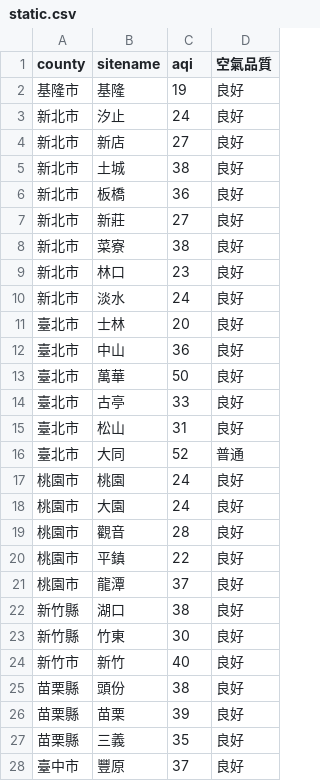
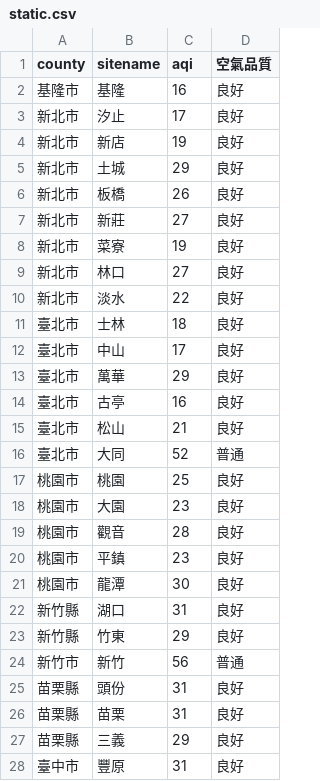
Before and after one commit to sakiii000/opensource-mid, a CSV file: static.csv, drawn as a sheet; only a part is shown; the diff covers the shown part only.

Commit message:
mid

```diff
--- a/static.csv
+++ b/static.csv
@@ -1,28 +1,28 @@
 county,sitename,aqi,空氣品質
-基隆市,基隆,19,良好
-新北市,汐止,24,良好
-新北市,新店,27,良好
-新北市,土城,38,良好
-新北市,板橋,36,良好
+基隆市,基隆,16,良好
+新北市,汐止,17,良好
+新北市,新店,19,良好
+新北市,土城,29,良好
+新北市,板橋,26,良好
 新北市,新莊,27,良好
-新北市,菜寮,38,良好
-新北市,林口,23,良好
-新北市,淡水,24,良好
-臺北市,士林,20,良好
-臺北市,中山,36,良好
-臺北市,萬華,50,良好
-臺北市,古亭,33,良好
-臺北市,松山,31,良好
+新北市,菜寮,19,良好
+新北市,林口,27,良好
+新北市,淡水,22,良好
+臺北市,士林,18,良好
+臺北市,中山,17,良好
+臺北市,萬華,29,良好
+臺北市,古亭,16,良好
+臺北市,松山,21,良好
 臺北市,大同,52,普通
-桃園市,桃園,24,良好
-桃園市,大園,24,良好
+桃園市,桃園,25,良好
+桃園市,大園,23,良好
 桃園市,觀音,28,良好
-桃園市,平鎮,22,良好
-桃園市,龍潭,37,良好
-新竹縣,湖口,38,良好
-新竹縣,竹東,30,良好
-新竹市,新竹,40,良好
-苗栗縣,頭份,38,良好
-苗栗縣,苗栗,39,良好
-苗栗縣,三義,35,良好
-臺中市,豐原,37,良好
+桃園市,平鎮,23,良好
+桃園市,龍潭,30,良好
+新竹縣,湖口,31,良好
+新竹縣,竹東,29,良好
+新竹市,新竹,56,普通
+苗栗縣,頭份,31,良好
+苗栗縣,苗栗,31,良好
+苗栗縣,三義,29,良好
+臺中市,豐原,31,良好
```
Also changed, not shown: 61 edited cells elsewhere in this file.
